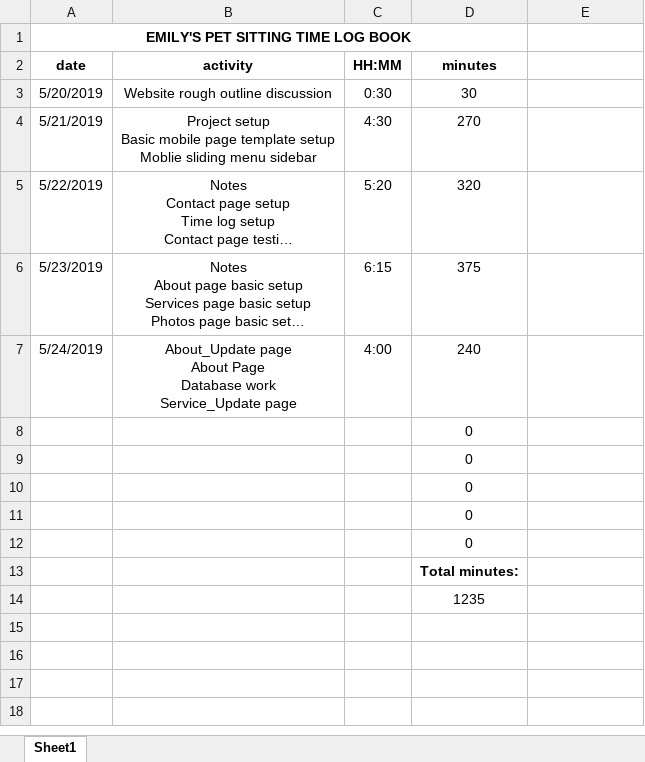
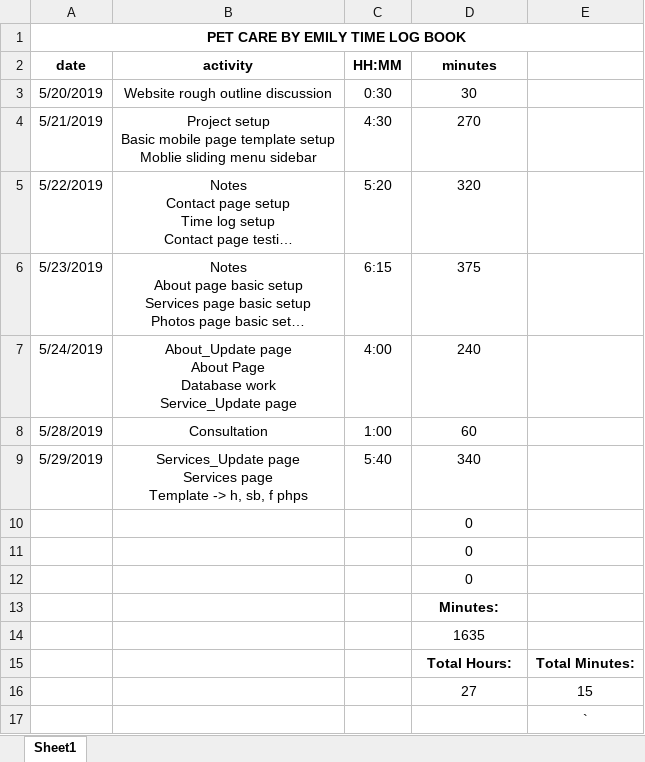
Before and after one commit to JoeKanauss/EPS, an Excel workbook: EPS-TimeLog.xlsx, sheet Sheet1, drawn as a sheet; long unchanged cells end in …; values as stored, in another font and other column widths than the file's, no borders; removed rows and columns are numbered as before the commit, all else as after; ↵ is a line break in a cell; the diff names each change by its address in the sheet, - before the commit and + after, or states it on an @@ line.

```diff
--- a/EPS-TimeLog.xlsx (sheet Sheet1)
+++ b/EPS-TimeLog.xlsx (sheet Sheet1)
-A1 (date): EMILY'S PET SITTING TIME LOG BOOK
+A1 (date): PET CARE BY EMILY TIME LOG BOOK
-A1:D1 merged
+A1:E1 merged
+row 8: 5/28/2019 | Consultation | 1:00 | 60
+row 9: 5/29/2019 | Services_Update page ↵ Services page ↵ Template -> h, sb, f phps | 5:40 | 340
-D13 (minutes): 0
+D13 (minutes): Minutes:
-D13 bold: off
+D13 bold: on
-D14 (minutes): 0
+D14 (minutes): 1635
-row 13:  |  |  | Total minutes:
-row 14:  |  |  | 1235
+row 15:  |  |  | Total Hours: | Total Minutes:
+row 16:  |  |  | 27 | 15
+row 17:  |  |  |  | `
```
Also changed, not shown: formulas that keep their value, 23 other files.
